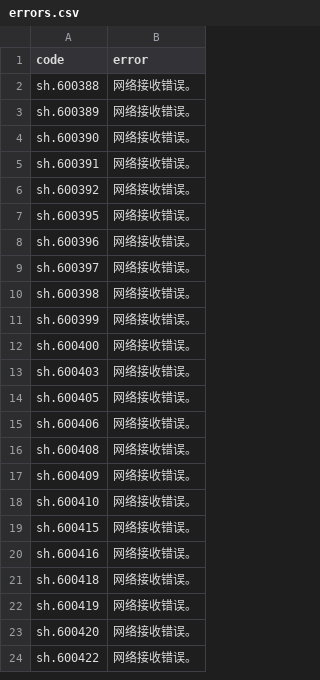
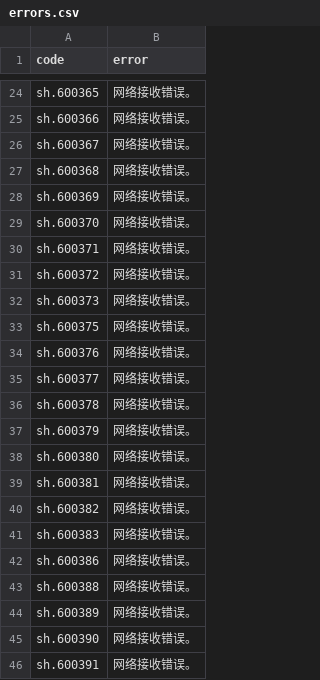
Before and after one commit to treas965/a-share-stock-scanner, a CSV file: results/errors.csv, drawn as a sheet; only a part is shown, gaps mark what is left out; the shorter side is filled out with more unchanged rows; the diff covers the shown part only; the diff names each change by its address in the sheet, - before the commit and + after, or states it on an @@ line.

```diff
--- a/results/errors.csv
+++ b/results/errors.csv
+row 24: sh.600365 | 网络接收错误。
+row 25: sh.600366 | 网络接收错误。
+row 26: sh.600367 | 网络接收错误。
+row 27: sh.600368 | 网络接收错误。
+row 28: sh.600369 | 网络接收错误。
+row 29: sh.600370 | 网络接收错误。
+row 30: sh.600371 | 网络接收错误。
+row 31: sh.600372 | 网络接收错误。
+row 32: sh.600373 | 网络接收错误。
+row 33: sh.600375 | 网络接收错误。
+row 34: sh.600376 | 网络接收错误。
+row 35: sh.600377 | 网络接收错误。
+row 36: sh.600378 | 网络接收错误。
+row 37: sh.600379 | 网络接收错误。
+row 38: sh.600380 | 网络接收错误。
+row 39: sh.600381 | 网络接收错误。
+row 40: sh.600382 | 网络接收错误。
+row 41: sh.600383 | 网络接收错误。
+row 42: sh.600386 | 网络接收错误。
```
Also changed, not shown: 22 added rows elsewhere in this file, 1 other file.
